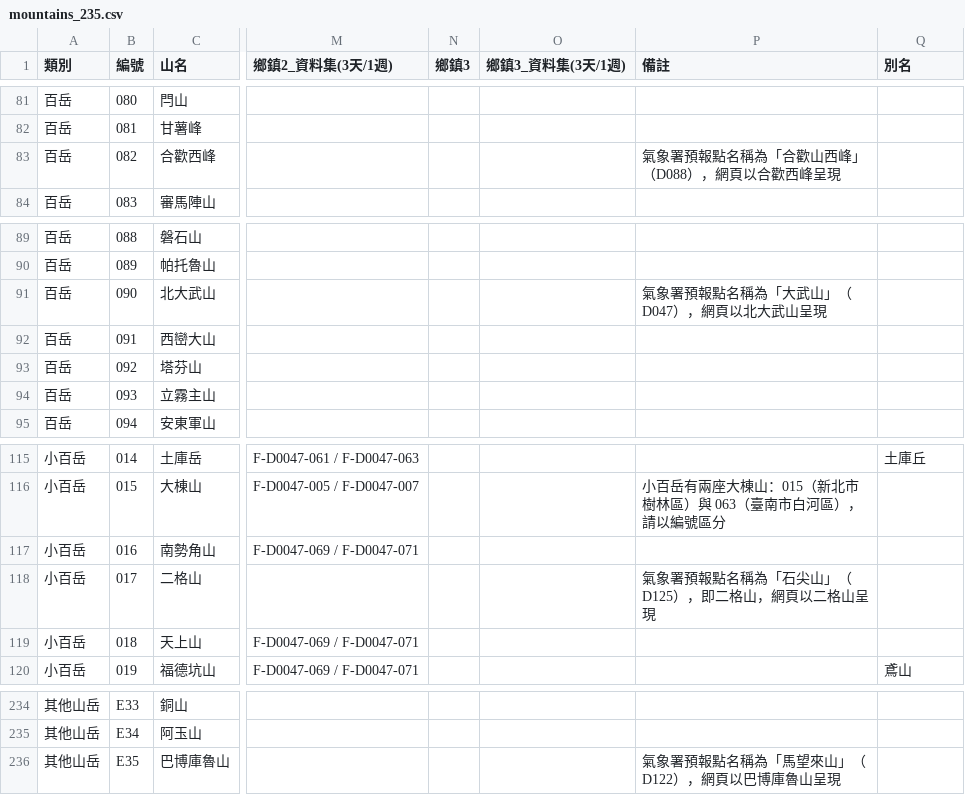
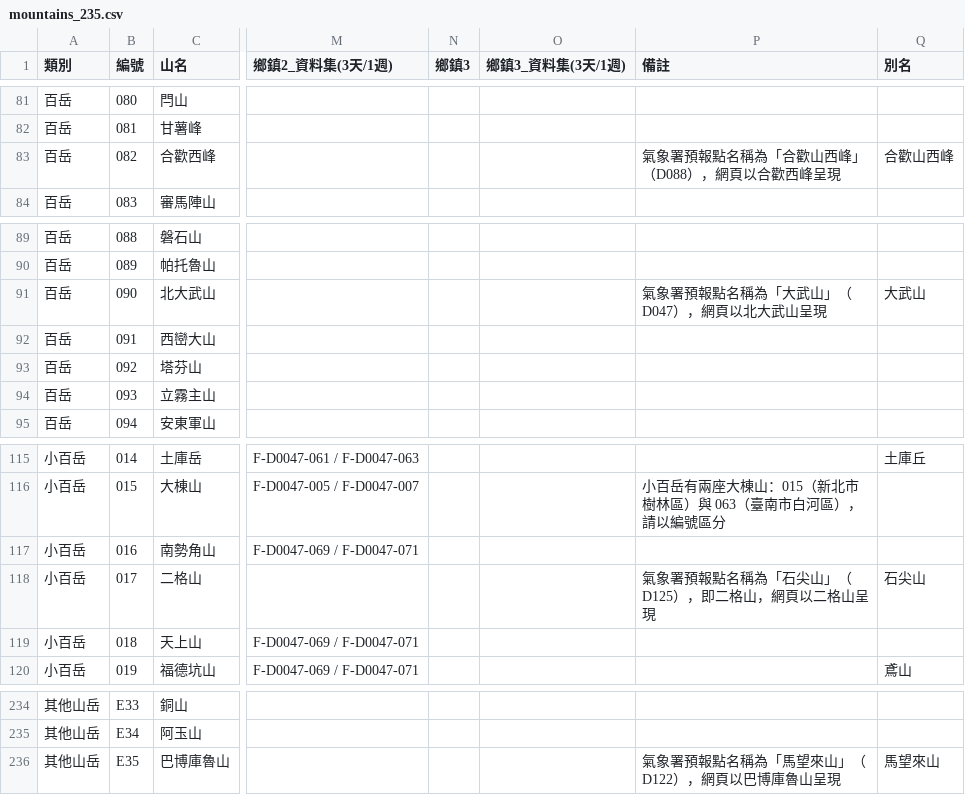
Before and after one commit to GC-tw/kantian, a CSV file: data/mountains_235.csv, drawn as a sheet; only a part is shown, gaps mark what is left out; the diff covers the shown part only; the diff names each change by its address in the sheet, - before the commit and + after, or states it on an @@ line.

```diff
--- a/data/mountains_235.csv
+++ b/data/mountains_235.csv
-Q83 (別名): (empty)
+Q83 (別名): 合歡山西峰
-Q91 (別名): (empty)
+Q91 (別名): 大武山
-Q118 (別名): (empty)
+Q118 (別名): 石尖山
-Q236 (別名): (empty)
+Q236 (別名): 馬望來山
```
Also changed, not shown: 10 edited cells elsewhere in this file, 2 other files.
